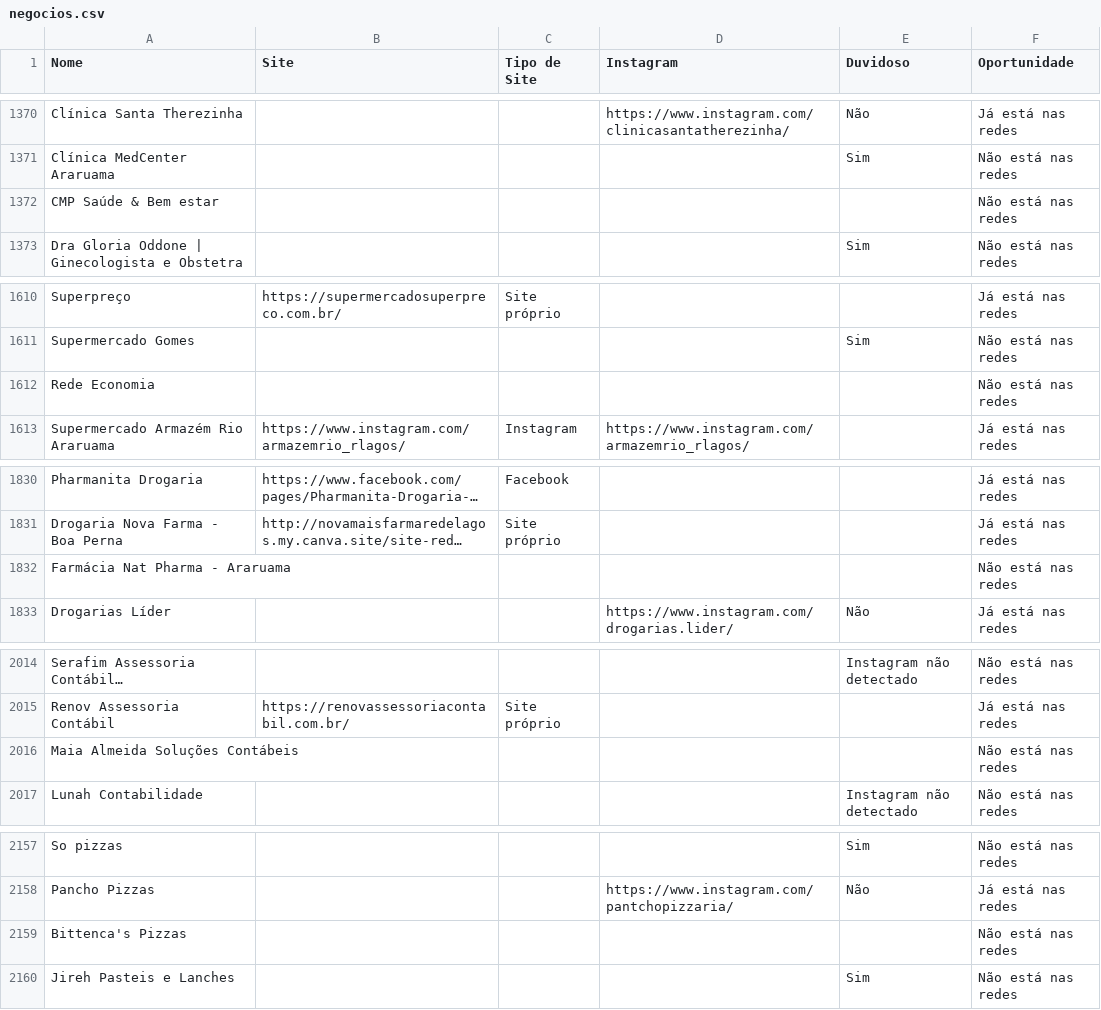
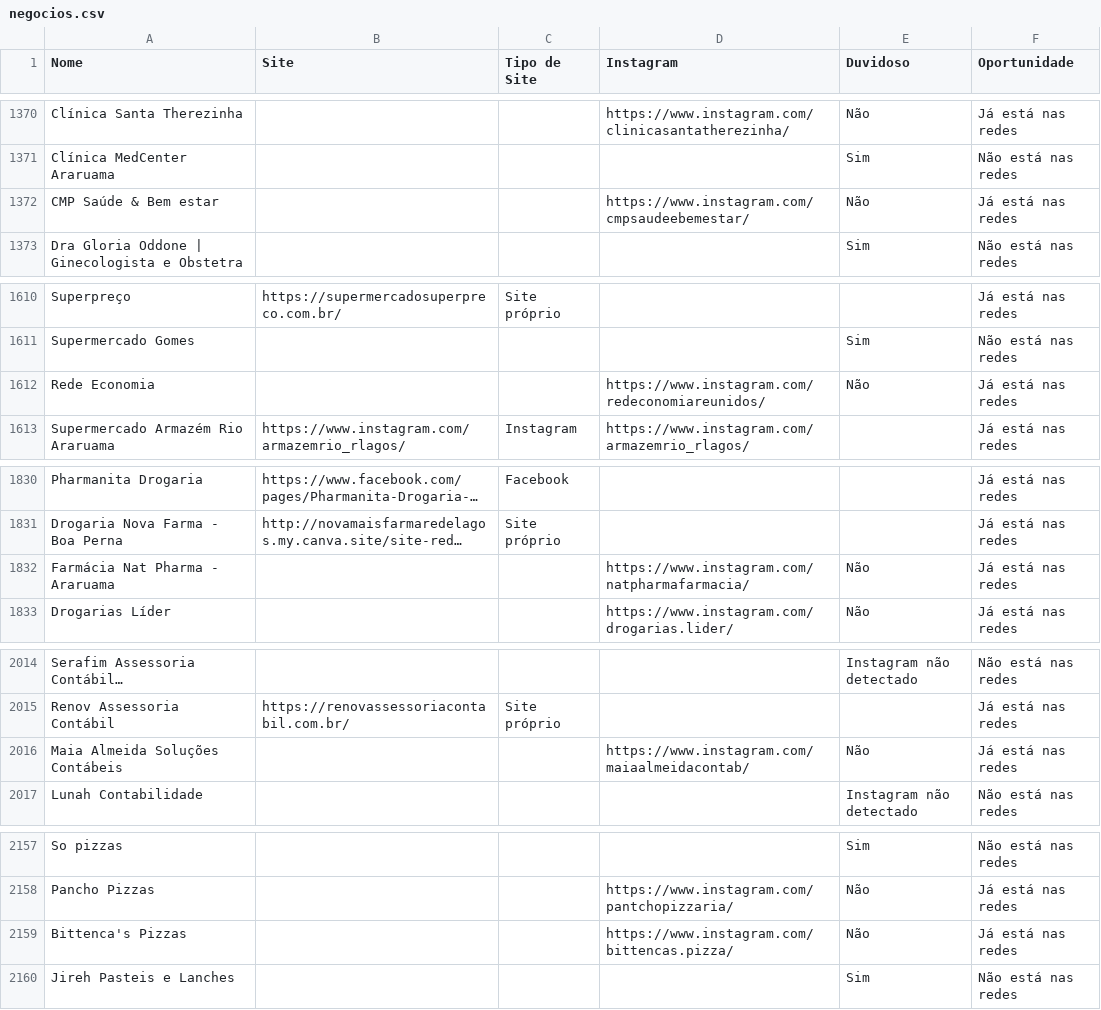
Before and after one commit to botafogoluiz/gmaps-leads, a CSV file: data/negocios.csv, drawn as a sheet; only a part is shown, gaps mark what is left out; long unchanged cells end in …; the diff covers the shown part only; the diff names each change by its address in the sheet, - before the commit and + after, or states it on an @@ line.

```diff
--- a/data/negocios.csv
+++ b/data/negocios.csv
-D1372 (Instagram): (empty)
+D1372 (Instagram): https://www.instagram.com/cmpsaudeebemestar/
-E1372 (Duvidoso): (empty)
+E1372 (Duvidoso): Não
-F1372 (Oportunidade): Não está nas redes
+F1372 (Oportunidade): Já está nas redes
-D1612 (Instagram): (empty)
+D1612 (Instagram): https://www.instagram.com/redeconomiareunidos/
-E1612 (Duvidoso): (empty)
+E1612 (Duvidoso): Não
-F1612 (Oportunidade): Não está nas redes
+F1612 (Oportunidade): Já está nas redes
-D1832 (Instagram): (empty)
+D1832 (Instagram): https://www.instagram.com/natpharmafarmacia/
-E1832 (Duvidoso): (empty)
+E1832 (Duvidoso): Não
-F1832 (Oportunidade): Não está nas redes
+F1832 (Oportunidade): Já está nas redes
-D2016 (Instagram): (empty)
+D2016 (Instagram): https://www.instagram.com/maiaalmeidacontab/
-E2016 (Duvidoso): (empty)
+E2016 (Duvidoso): Não
-F2016 (Oportunidade): Não está nas redes
+F2016 (Oportunidade): Já está nas redes
-D2159 (Instagram): (empty)
+D2159 (Instagram): https://www.instagram.com/bittencas.pizza/
-E2159 (Duvidoso): (empty)
+E2159 (Duvidoso): Não
-F2159 (Oportunidade): Não está nas redes
+F2159 (Oportunidade): Já está nas redes
```
Also changed, not shown: 79 edited cells elsewhere in this file, 1 other file.
